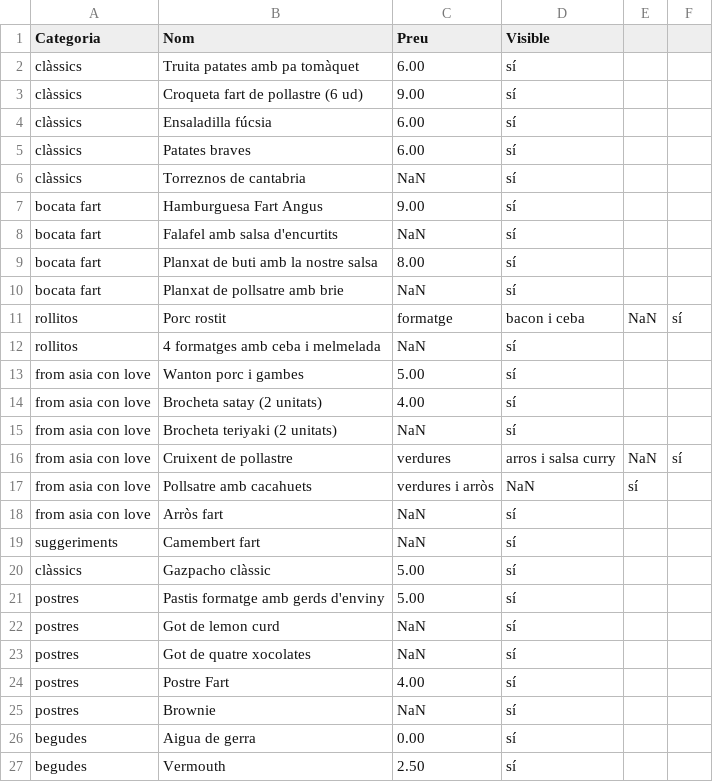
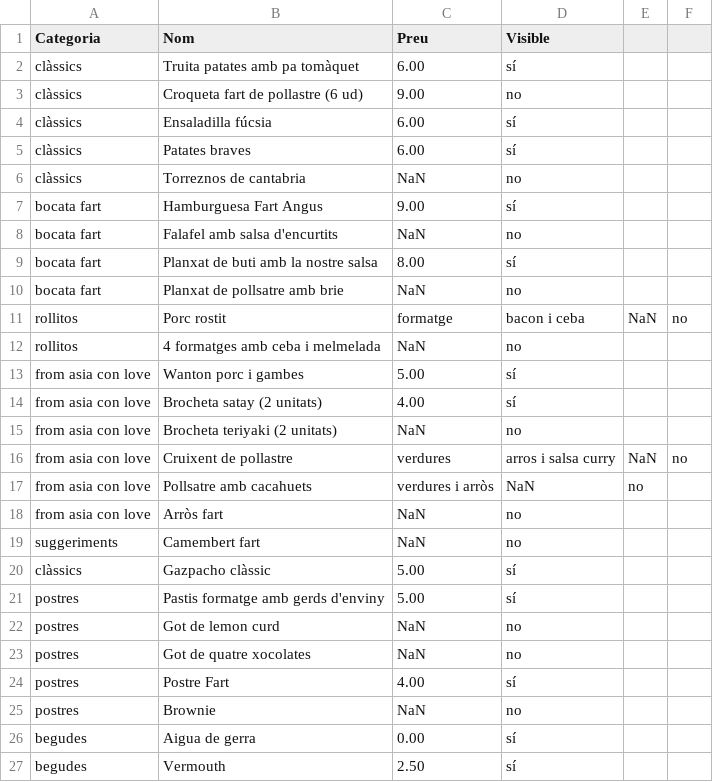
Before and after one commit to guitacm/CartaFart, a CSV file: public/carta-fart-definitiu.csv, drawn as a sheet; only a part is shown; the diff covers the shown part only.

```diff
--- a/public/carta-fart-definitiu.csv
+++ b/public/carta-fart-definitiu.csv
@@ -2,25 +2,25 @@ Categoria,Nom,Preu,Visible
 clàssics,Truita patates amb pa tomàquet,6.00,sí
-clàssics,Croqueta fart de pollastre (6 ud),9.00,sí
+clàssics,Croqueta fart de pollastre (6 ud),9.00,no
 clàssics,Ensaladilla fúcsia,6.00,sí
 clàssics,Patates braves,6.00,sí
-clàssics,Torreznos de cantabria,NaN,sí
+clàssics,Torreznos de cantabria,NaN,no
 bocata fart,Hamburguesa Fart Angus,9.00,sí
-bocata fart,Falafel amb salsa d'encurtits,NaN,sí
+bocata fart,Falafel amb salsa d'encurtits,NaN,no
 bocata fart,Planxat de buti amb la nostre salsa,8.00,sí
-bocata fart,Planxat de pollsatre amb brie,NaN,sí
-rollitos,Porc rostit, formatge, bacon i ceba,NaN,sí
-rollitos,4 formatges amb ceba i melmelada,NaN,sí
+bocata fart,Planxat de pollsatre amb brie,NaN,no
+rollitos,Porc rostit, formatge, bacon i ceba,NaN,no
+rollitos,4 formatges amb ceba i melmelada,NaN,no
 from asia con love,Wanton porc i gambes,5.00,sí
 from asia con love,Brocheta satay (2 unitats),4.00,sí
-from asia con love,Brocheta teriyaki (2 unitats),NaN,sí
-from asia con love,Cruixent de pollastre, verdures, arros i salsa curry,NaN,sí
-from asia con love,Pollsatre amb cacahuets, verdures i arròs,NaN,sí
-from asia con love,Arròs fart,NaN,sí
-suggeriments,Camembert fart,NaN,sí
+from asia con love,Brocheta teriyaki (2 unitats),NaN,no
+from asia con love,Cruixent de pollastre, verdures, arros i salsa curry,NaN,no
+from asia con love,Pollsatre amb cacahuets, verdures i arròs,NaN,no
+from asia con love,Arròs fart,NaN,no
+suggeriments,Camembert fart,NaN,no
 clàssics,Gazpacho clàssic,5.00,sí
 postres,Pastis formatge amb gerds d'enviny,5.00,sí
-postres,Got de lemon curd,NaN,sí
-postres,Got de quatre xocolates,NaN,sí
+postres,Got de lemon curd,NaN,no
+postres,Got de quatre xocolates,NaN,no
 postres,Postre Fart,4.00,sí
-postres,Brownie,NaN,sí
+postres,Brownie,NaN,no
 begudes,Aigua de gerra,0.00,sí
```
Also changed, not shown: 1 added row, 1 removed row and 10 edited cells elsewhere in this file.
